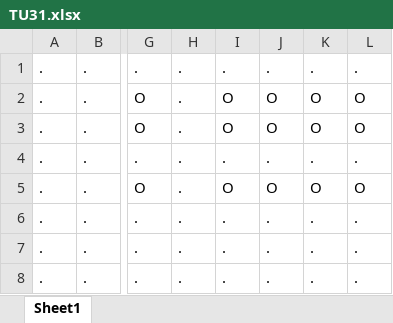
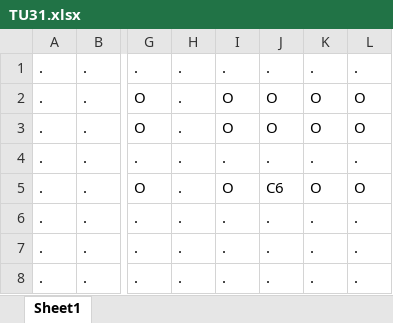
Before and after one commit to ijoo3419/dok_GV, an Excel workbook: src/main/webapp/resources/movieRoomFile/TU31.xlsx, sheet Sheet1, drawn as a sheet; only a part is shown, gaps mark what is left out; values as stored, in another font and other column widths than the file's, no borders; the diff names each change by its address in the sheet, - before the commit and + after, or states it on an @@ line.

```diff
--- a/src/main/webapp/resources/movieRoomFile/TU31.xlsx (sheet Sheet1)
+++ b/src/main/webapp/resources/movieRoomFile/TU31.xlsx (sheet Sheet1)
-J5: O
+J5: C6
```
Also changed, not shown: 6 other files.
